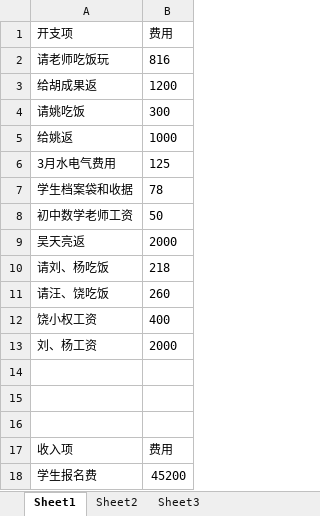
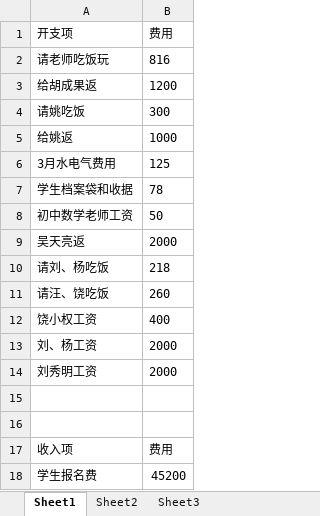
Before and after one commit to SolidFighter/edu_doc, an Excel workbook: 第二期开支收入.xlsx, sheet Sheet1, drawn as a sheet; values as stored, in another font and other column widths than the file's, no borders; the diff names each change by its address in the sheet, - before the commit and + after, or states it on an @@ line.

```diff
--- a/第二期开支收入.xlsx (sheet Sheet1)
+++ b/第二期开支收入.xlsx (sheet Sheet1)
-row 14: (empty)
+row 14: 刘秀明工资 | 2000
```
Also changed, not shown: 华晨培训第二期报名册.xlsx.
